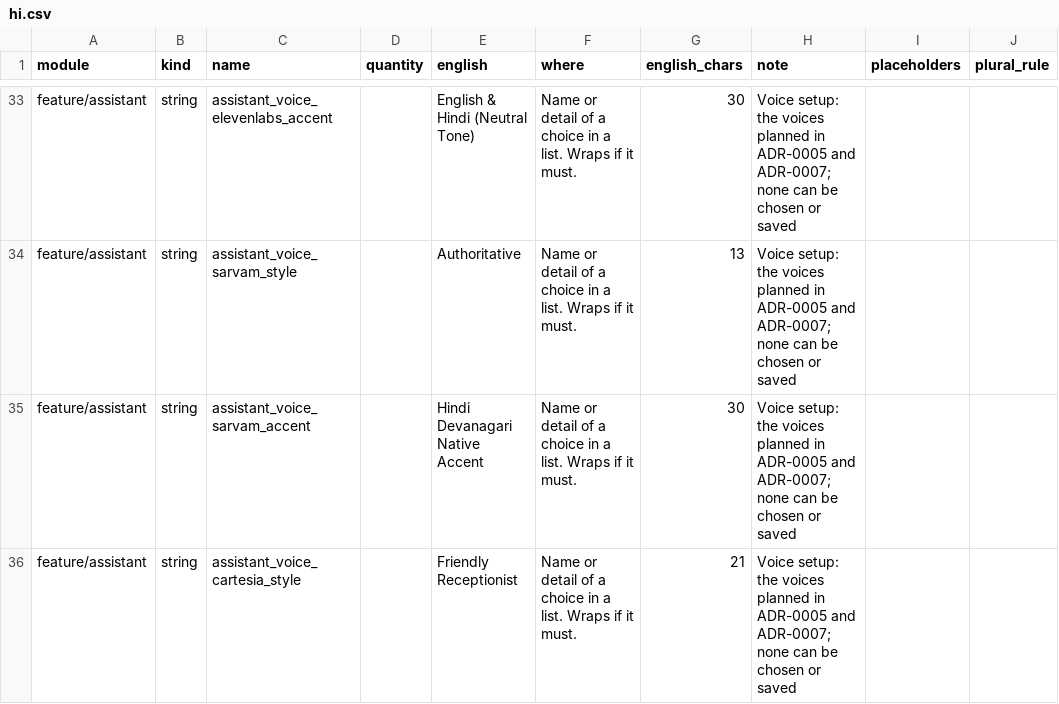
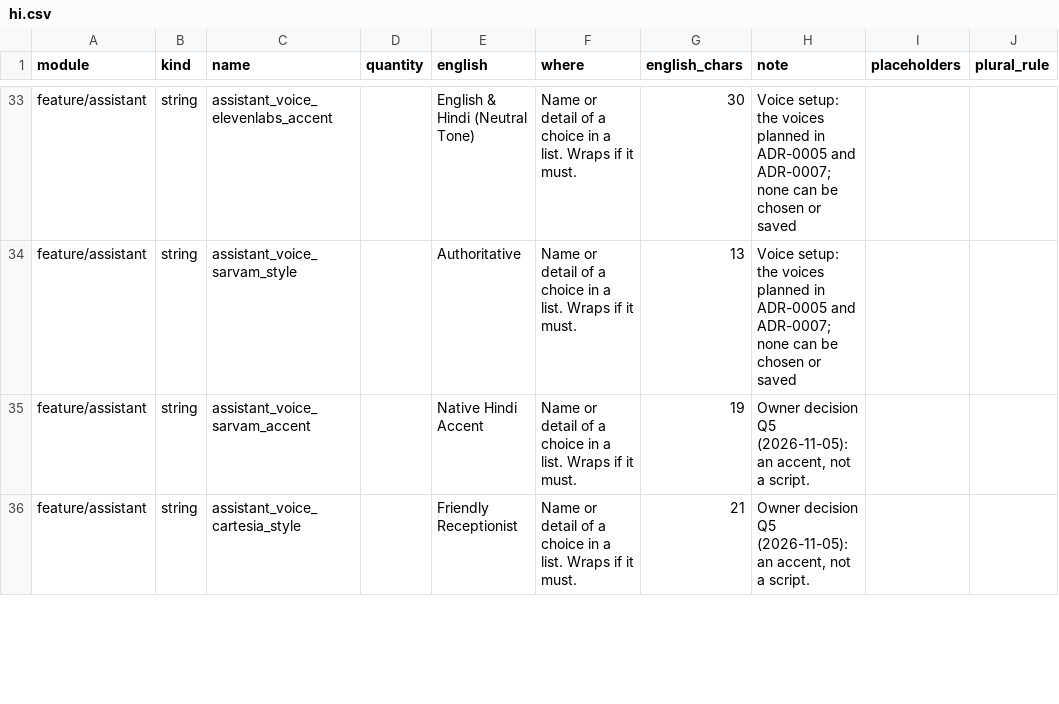
Before and after one commit to 123Anujyadav/aegis-voice-agent, a CSV file: docs/translation/worksheets/hi.csv, drawn as a sheet; only a part is shown, gaps mark what is left out; the diff covers the shown part only; the diff names each change by its address in the sheet, - before the commit and + after, or states it on an @@ line.

```diff
--- a/docs/translation/worksheets/hi.csv
+++ b/docs/translation/worksheets/hi.csv
-E35 (english): Hindi Devanagari Native Accent
+E35 (english): Native Hindi Accent
-G35 (english_chars): 30
+G35 (english_chars): 19
-H35:H36 (note): Voice setup: the voices planned in ADR-0005 and ADR-0007; none can be chosen or saved
+H35:H36 (note): Owner decision Q5 (2026-11-05): an accent, not a script.
```
Also changed, not shown: 6 edited cells elsewhere in this file, docs/translation/worksheets/kn.csv, docs/translation/worksheets/ml.csv, 8 other files.
